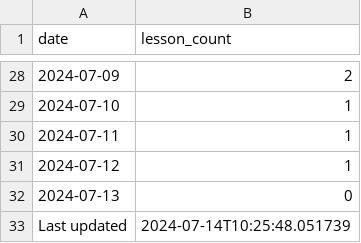
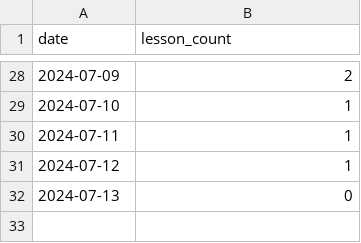
Before and after one commit to ifpfptatmc/KO_alfacrm_data, a CSV file: trial_lessons.csv, drawn as a sheet; only a part is shown, gaps mark what is left out; the diff names each change by its address in the sheet, - before the commit and + after, or states it on an @@ line.

```diff
--- a/trial_lessons.csv
+++ b/trial_lessons.csv
-row 33: Last updated | 2024-07-14T10:25:48.051739
```
